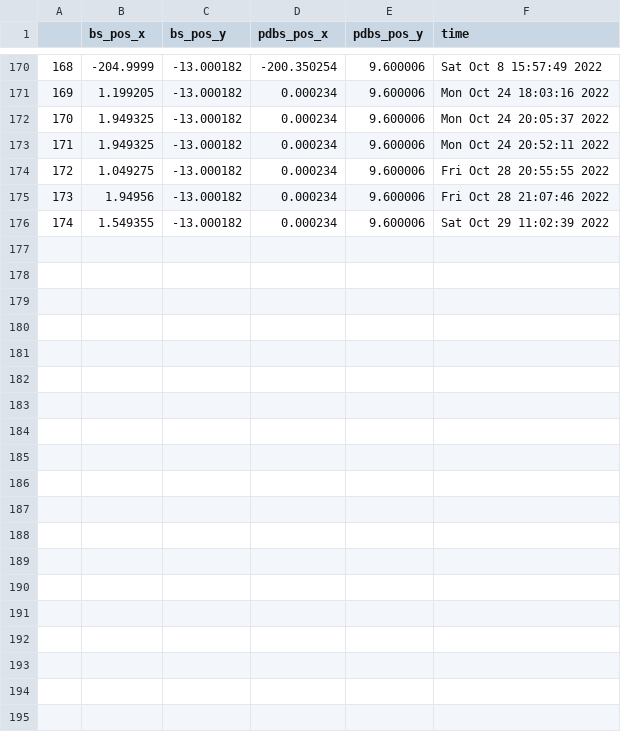
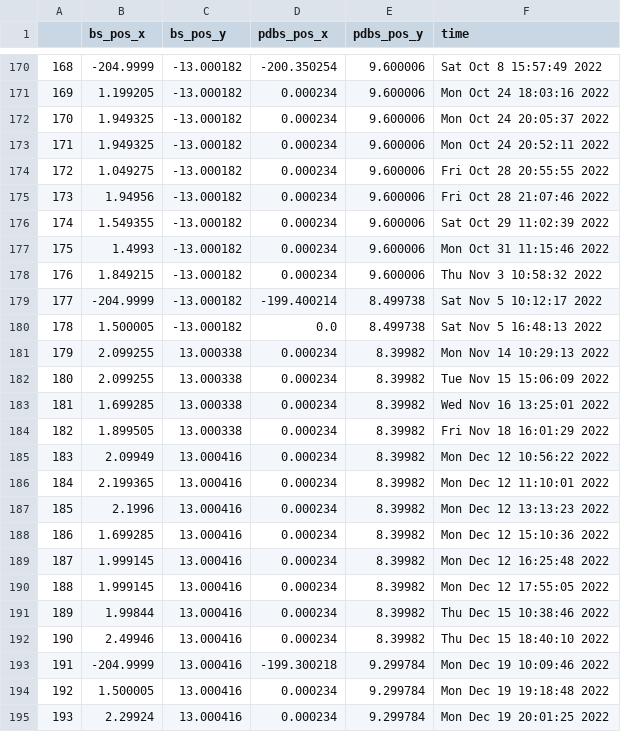
Before and after one commit to NSLS-II-SMI/profile_collection, a CSV file: smi_config.csv, drawn as a sheet; only a part is shown, gaps mark what is left out; the diff covers the shown part only; the diff names each change by its address in the sheet, - before the commit and + after, or states it on an @@ line.

```diff
--- a/smi_config.csv
+++ b/smi_config.csv
+row 177: 175 | 1.4993 | -13.000182 | 0.000234 | 9.600006 | Mon Oct 31 11:15:46 2022
+row 178: 176 | 1.849215 | -13.000182 | 0.000234 | 9.600006 | Thu Nov 3 10:58:32 2022
+row 179: 177 | -204.9999 | -13.000182 | -199.400214 | 8.499738 | Sat Nov 5 10:12:17 2022
+row 180: 178 | 1.500005 | -13.000182 | 0.0 | 8.499738 | Sat Nov 5 16:48:13 2022
+row 181: 179 | 2.099255 | 13.000338 | 0.000234 | 8.39982 | Mon Nov 14 10:29:13 2022
+row 182: 180 | 2.099255 | 13.000338 | 0.000234 | 8.39982 | Tue Nov 15 15:06:09 2022
+row 183: 181 | 1.699285 | 13.000338 | 0.000234 | 8.39982 | Wed Nov 16 13:25:01 2022
+row 184: 182 | 1.899505 | 13.000338 | 0.000234 | 8.39982 | Fri Nov 18 16:01:29 2022
+row 185: 183 | 2.09949 | 13.000416 | 0.000234 | 8.39982 | Mon Dec 12 10:56:22 2022
+row 186: 184 | 2.199365 | 13.000416 | 0.000234 | 8.39982 | Mon Dec 12 11:10:01 2022
+row 187: 185 | 2.1996 | 13.000416 | 0.000234 | 8.39982 | Mon Dec 12 13:13:23 2022
+row 188: 186 | 1.699285 | 13.000416 | 0.000234 | 8.39982 | Mon Dec 12 15:10:36 2022
+row 189: 187 | 1.999145 | 13.000416 | 0.000234 | 8.39982 | Mon Dec 12 16:25:48 2022
+row 190: 188 | 1.999145 | 13.000416 | 0.000234 | 8.39982 | Mon Dec 12 17:55:05 2022
+row 191: 189 | 1.99844 | 13.000416 | 0.000234 | 8.39982 | Thu Dec 15 10:38:46 2022
+row 192: 190 | 2.49946 | 13.000416 | 0.000234 | 8.39982 | Thu Dec 15 18:40:10 2022
+row 193: 191 | -204.9999 | 13.000416 | -199.300218 | 9.299784 | Mon Dec 19 10:09:46 2022
+row 194: 192 | 1.500005 | 13.000416 | 0.000234 | 9.299784 | Mon Dec 19 19:18:48 2022
+row 195: 193 | 2.29924 | 13.000416 | 0.000234 | 9.299784 | Mon Dec 19 20:01:25 2022
```
Also changed, not shown: 13 added rows elsewhere in this file.
